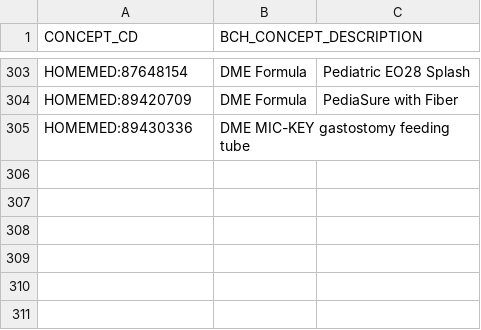
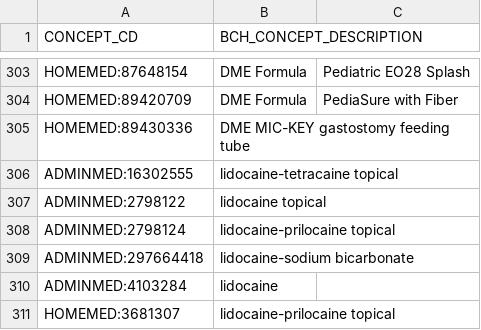
Before and after one commit to hms-dbmi/music-ecrf-harmonization, a CSV file: medications_before_and_after/data/bch_concepts_to_remove.csv, drawn as a sheet; only a part is shown, gaps mark what is left out; the diff names each change by its address in the sheet, - before the commit and + after, or states it on an @@ line.

Commit message:
lidocaine codes added to remove

```diff
--- a/medications_before_and_after/data/bch_concepts_to_remove.csv
+++ b/medications_before_and_after/data/bch_concepts_to_remove.csv
+row 306: ADMINMED:16302555 | lidocaine-tetracaine topical
+row 307: ADMINMED:2798122 | lidocaine topical
+row 308: ADMINMED:2798124 | lidocaine-prilocaine topical
+row 309: ADMINMED:297664418 | lidocaine-sodium bicarbonate
+row 310: ADMINMED:4103284 | lidocaine
+row 311: HOMEMED:3681307 | lidocaine-prilocaine topical
```
